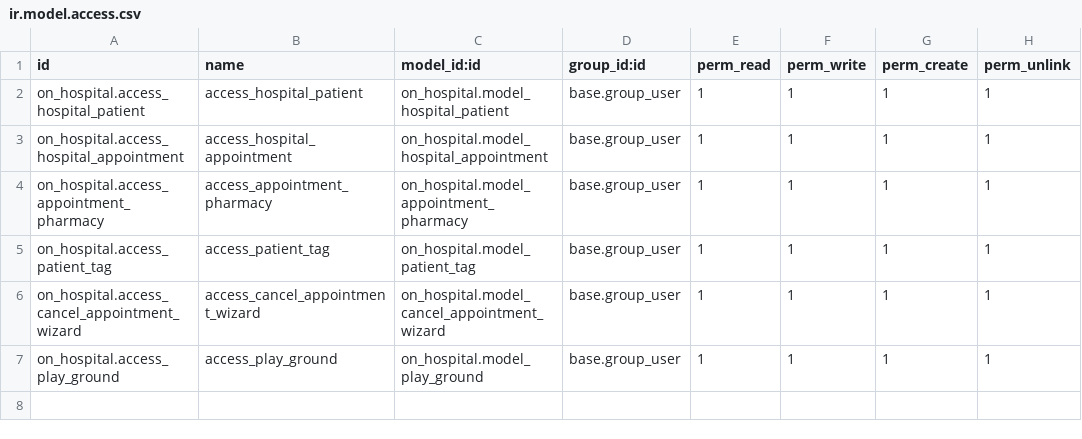
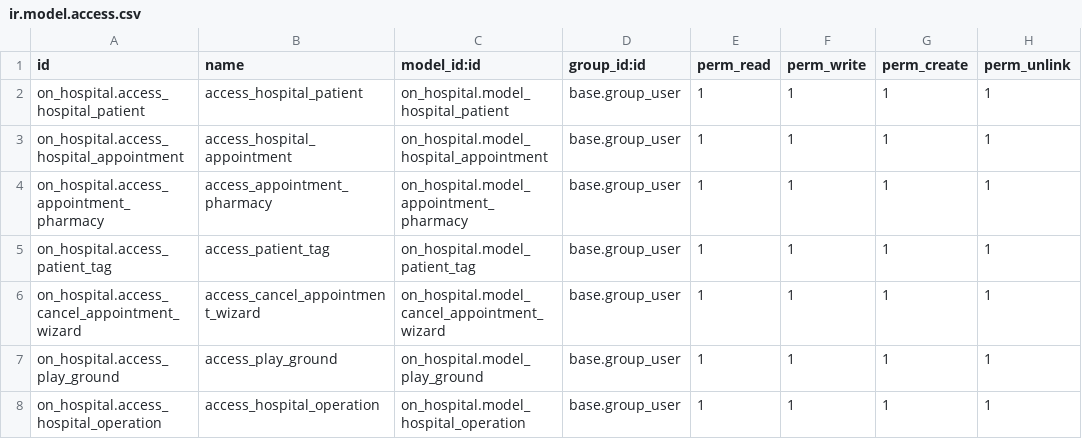
Before and after one commit to hspl-chpra/demo, a CSV file: on_hospital/security/ir.model.access.csv, drawn as a sheet.

Commit message:
Name create function & Add setting for module.

```diff
--- a/on_hospital/security/ir.model.access.csv
+++ b/on_hospital/security/ir.model.access.csv
@@ -7 +7,2 @@ on_hospital.access_cancel_appointment_wizard,access_cancel_appointment_wizard,on
 on_hospital.access_play_ground,access_play_ground,on_hospital.model_play_ground,base.group_user,1,1,1,1
+on_hospital.access_hospital_operation,access_hospital_operation,on_hospital.model_hospital_operation,base.group_user,1,1,1,1
```
Also changed, not shown: 9 other files.
